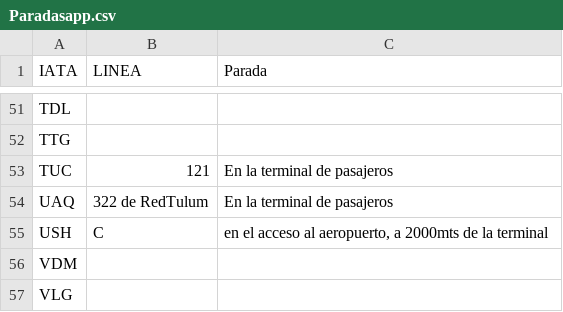
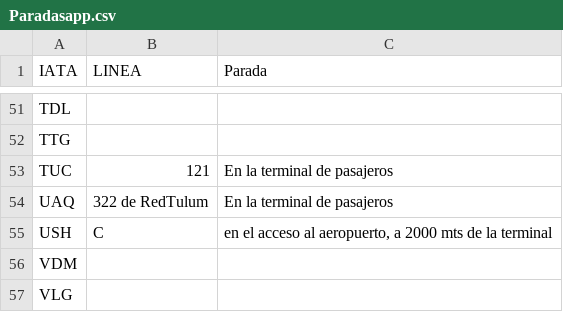
Before and after one commit to UDSEyT-GREYF/geodata, a CSV file: fuentes/Paradasapp.csv, drawn as a sheet; only a part is shown, gaps mark what is left out.

Commit message:
Update Paradasapp.csv

```diff
--- a/fuentes/Paradasapp.csv
+++ b/fuentes/Paradasapp.csv
@@ -54,3 +54,3 @@ TUC;121;En la terminal de pasajeros
 UAQ;322 de RedTulum;En la terminal de pasajeros
-USH;C;en el acceso al aeropuerto, a 2000mts de la terminal
+USH;C;en el acceso al aeropuerto, a 2000 mts de la terminal
 VDM;;
```
